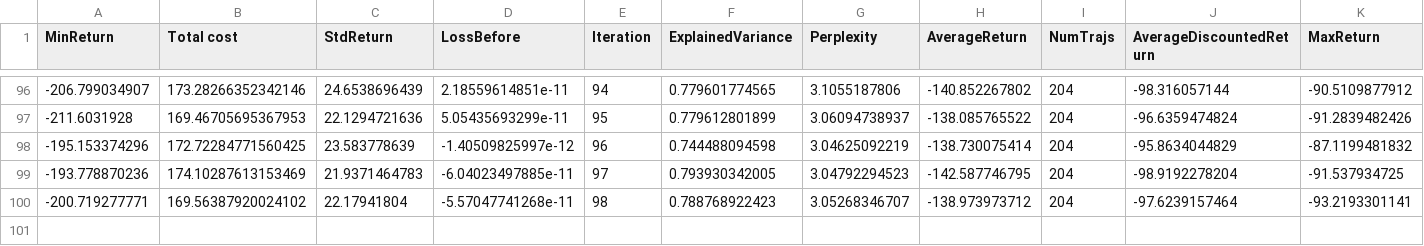
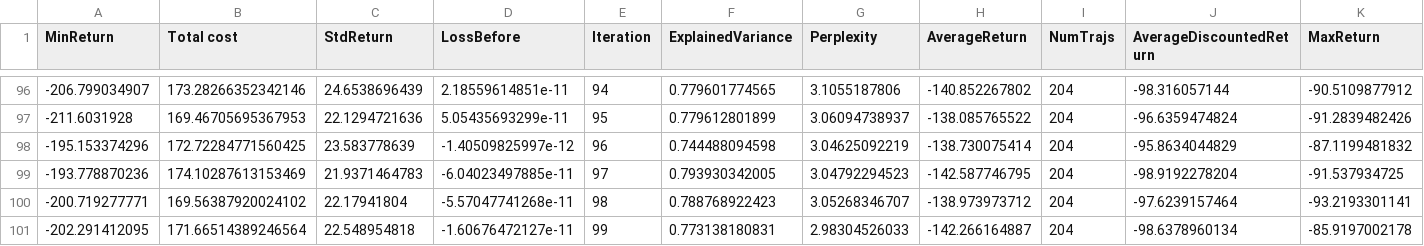
Before and after one commit to aig-upf/rllab, a CSV file: data/local/experiment/experiment_2017_02_24_22_34_13_0001/progress.csv, drawn as a sheet; only a part is shown, gaps mark what is left out; rows hold the shown columns only; the diff names each change by its address in the sheet, - before the commit and + after, or states it on an @@ line.

```diff
--- a/data/local/experiment/experiment_2017_02_24_22_34_13_0001/progress.csv
+++ b/data/local/experiment/experiment_2017_02_24_22_34_13_0001/progress.csv
+row 101: -202.291412095 | 171.66514389246564 | 22.548954818 | -1.60676472127e-11 | 99 | 0.773138180831 | 2.98304526033 | -142.266164887 | 204 | -98.6378960134 | -85.9197002178
```
Also changed, not shown: data/local/experiment/experiment_2017_02_24_22_34_26_0001/progress.csv, 4 other files.
